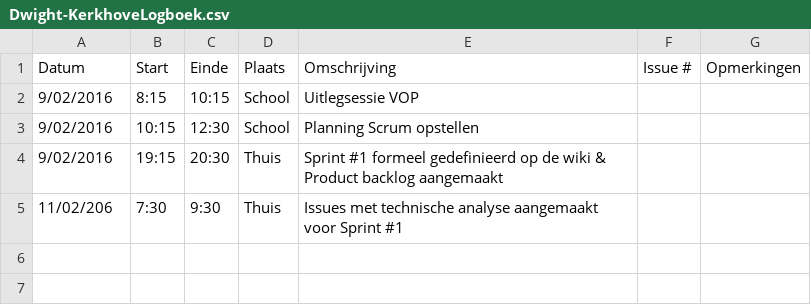
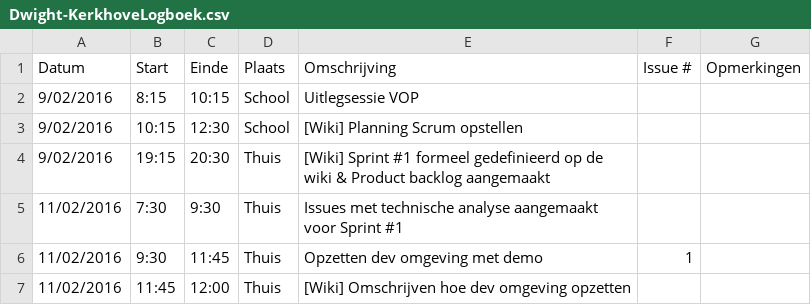
Before and after one commit to verkeergent/Traffic-Travel-Time-Analyzer-4, a CSV file: Dwight-KerkhoveLogboek.csv, drawn as a sheet.

Commit message:
Logboek geupdate

```diff
--- a/Dwight-KerkhoveLogboek.csv
+++ b/Dwight-KerkhoveLogboek.csv
@@ -2,4 +2,6 @@ Datum;Start;Einde;Plaats;Omschrijving;Issue #;Opmerkingen
 9/02/2016;8:15;10:15;School;Uitlegsessie VOP;;
-9/02/2016;10:15;12:30;School;Planning Scrum opstellen;;
-9/02/2016;19:15;20:30;Thuis;Sprint #1 formeel gedefinieerd op de wiki & Product backlog aangemaakt;;
-11/02/206;7:30;9:30;Thuis;Issues met technische analyse aangemaakt voor Sprint #1;;
+9/02/2016;10:15;12:30;School;[Wiki] Planning Scrum opstellen;;
+9/02/2016;19:15;20:30;Thuis;[Wiki] Sprint #1 formeel gedefinieerd op de wiki & Product backlog aangemaakt;;
+11/02/2016;7:30;9:30;Thuis;Issues met technische analyse aangemaakt voor Sprint #1;;
+11/02/2016;9:30;11:45;Thuis;Opzetten dev omgeving met demo;1;
+11/02/2016;11:45;12:00;Thuis;[Wiki] Omschrijven hoe dev omgeving opzetten;;
```
